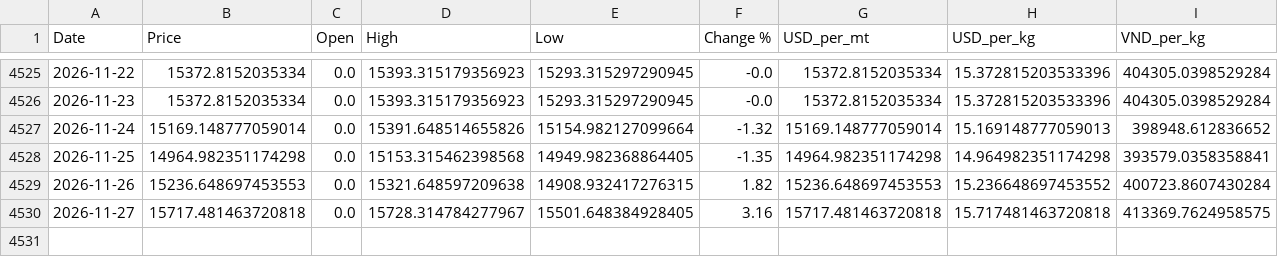
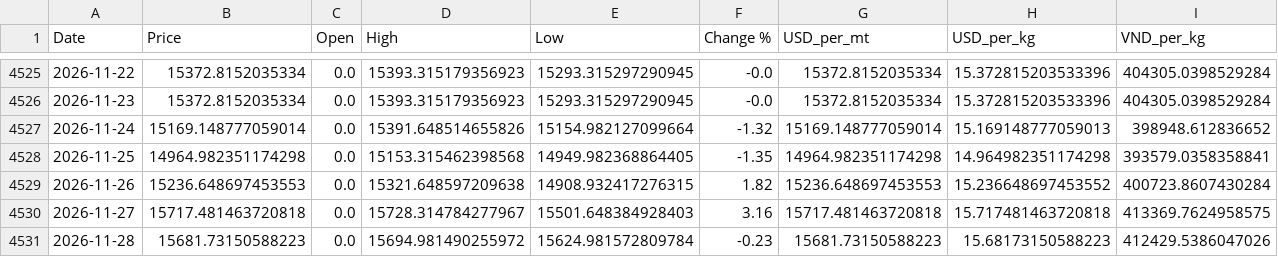
Before and after one commit to jackoer-pro/Metal_tracker, a CSV file: data/nickel_clean.csv, drawn as a sheet; only a part is shown, gaps mark what is left out.

Commit message:
Auto-update: 2026-11-28 — $15.68/kg

```diff
--- a/data/nickel_clean.csv
+++ b/data/nickel_clean.csv
@@ -4529,2 +4529,3 @@ Date,Price,Open,High,Low,Change %,USD_per_mt,USD_per_kg,VND_per_kg
 2026-11-26,15236.648697453553,0.0,15321.648597209638,14908.932417276315,1.82,15236.648697453553,15.236648697453552,400723.8607430284
-2026-11-27,15717.481463720818,0.0,15728.314784277967,15501.648384928405,3.16,15717.481463720818,15.717481463720818,413369.7624958575
+2026-11-27,15717.481463720818,0.0,15728.314784277967,15501.648384928403,3.16,15717.481463720818,15.717481463720818,413369.7624958575
+2026-11-28,15681.73150588223,0.0,15694.981490255972,15624.981572809784,-0.23,15681.73150588223,15.68173150588223,412429.5386047026
```
